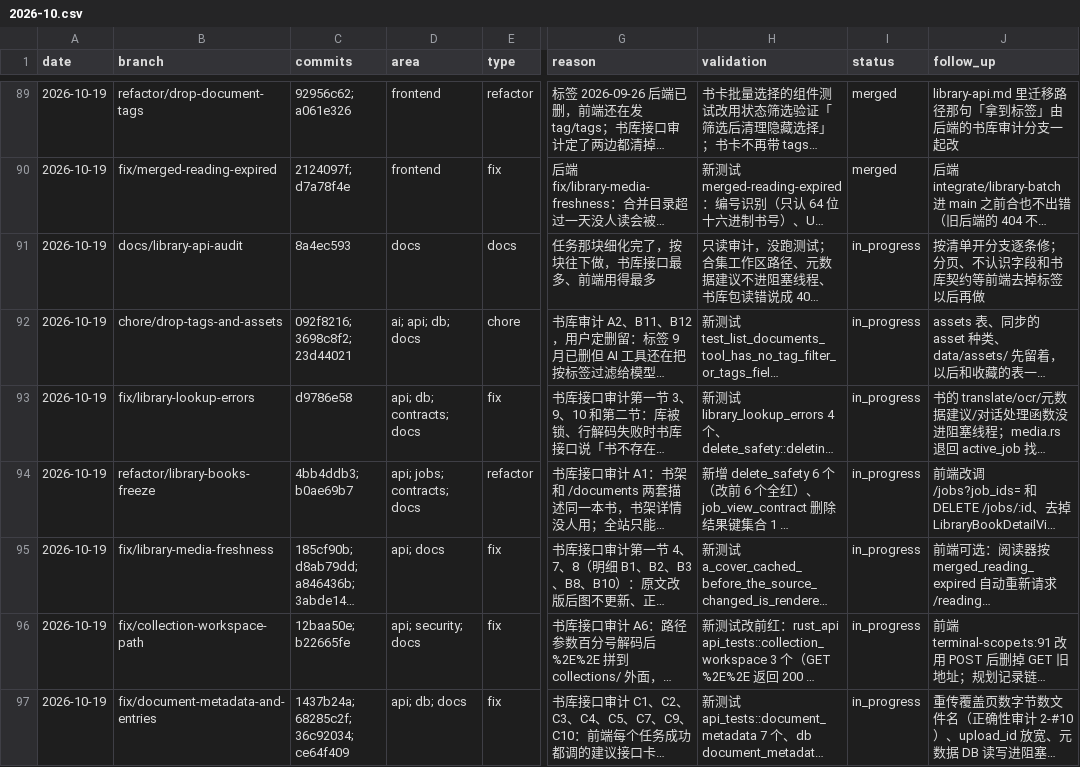
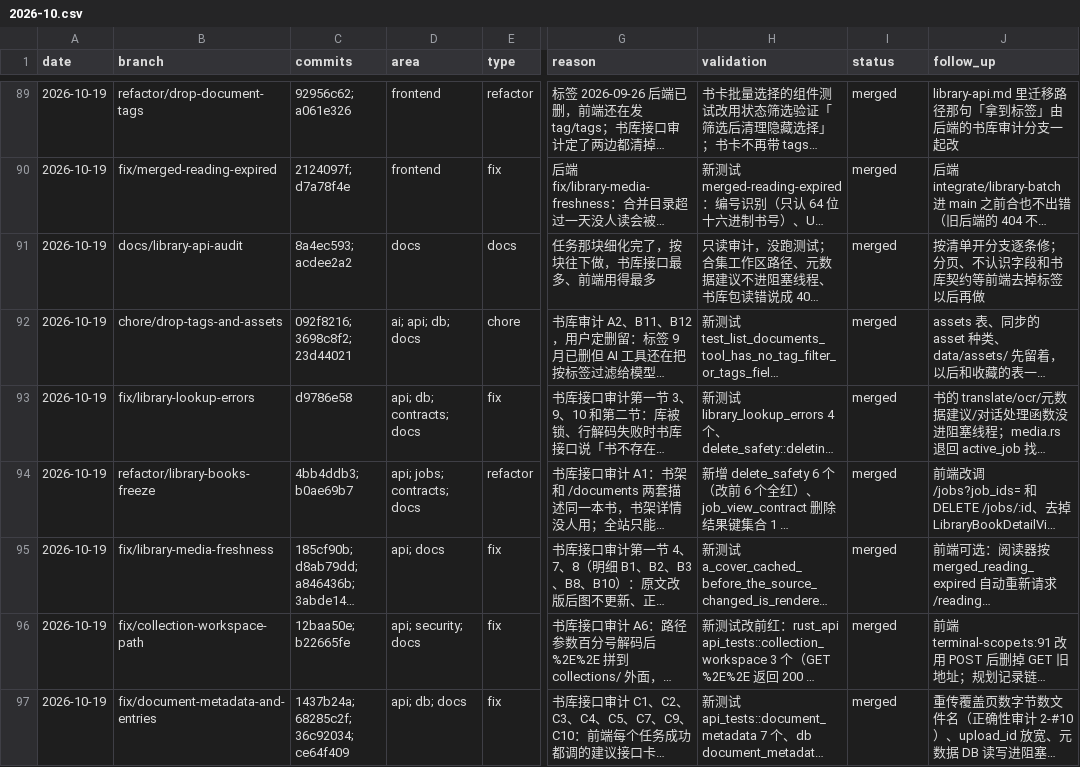
Before and after one commit to Su2uka/retain-pdf, a CSV file: docs/ops/devlog/2026-10.csv, drawn as a sheet; only a part is shown, gaps mark what is left out; long unchanged cells end in …; the diff names each change by its address in the sheet, - before the commit and + after, or states it on an @@ line.

```diff
--- a/docs/ops/devlog/2026-10.csv
+++ b/docs/ops/devlog/2026-10.csv
-C91 (commits): 8a4ec593
+C91 (commits): 8a4ec593; acdee2a2
-I91:I97 (status): in_progress
+I91:I97 (status): merged
```
